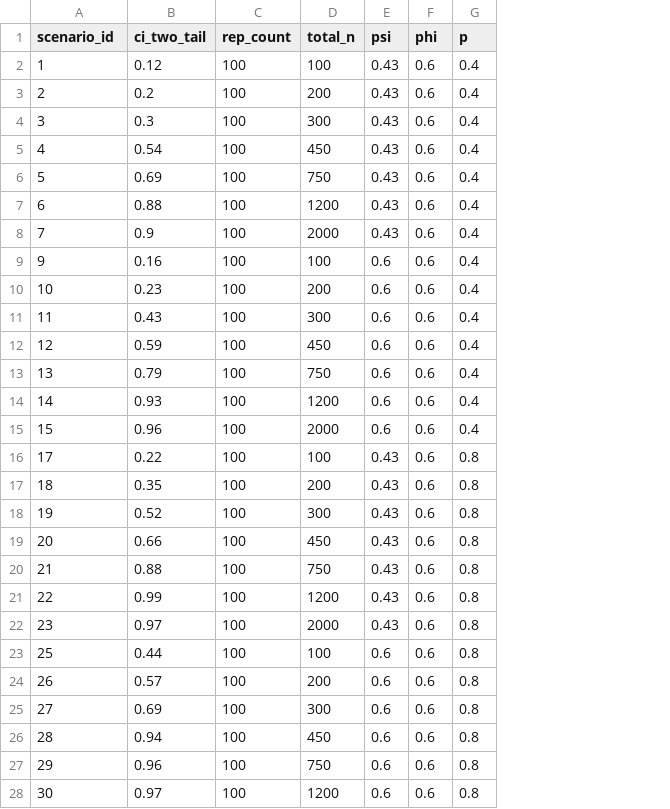
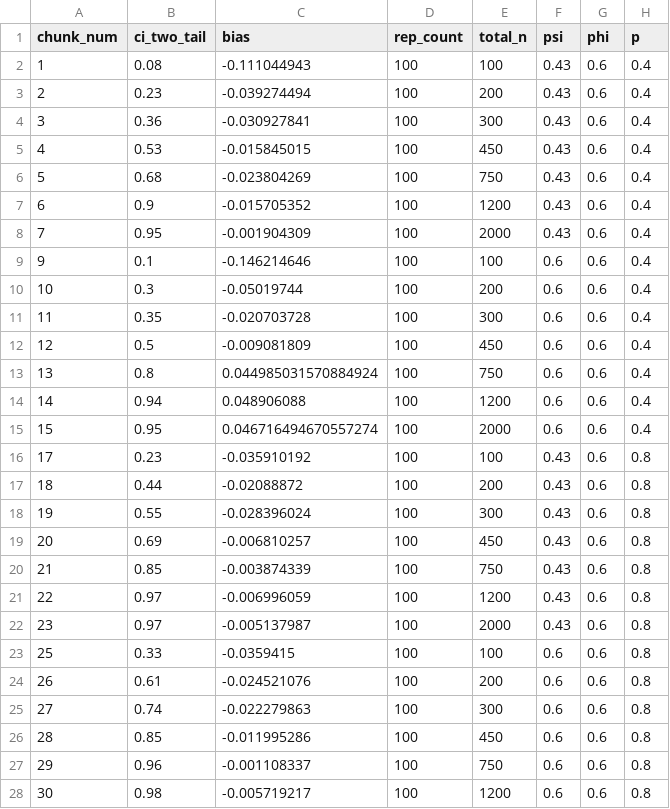
Before and after one commit to karinorman/MSOpower, a CSV file: data/nimble_power_check_hier.csv, drawn as a sheet; only a part is shown; the diff covers the shown part only; the diff names each change by its address in the sheet, - before the commit and + after, or states it on an @@ line.

```diff
--- a/data/nimble_power_check_hier.csv
+++ b/data/nimble_power_check_hier.csv
+column C (bias), rows 2-28: -0.111044943 | -0.039274494 | -0.030927841 | -0.015845015 | -0.023804269 | -0.015705352 | -0.001904309 | -0.146214646 | -0.05019744 | -0.020703728 | -0.009081809 | 0.044985031570884924 | 0.048906088 | 0.046716494670557274 | -0.035910192 | -0.02088872 | -0.028396024 | -0.006810257 | -0.003874339 | -0.006996059 | -0.005137987 | -0.0359415 | -0.024521076 | -0.022279863 | -0.011995286 | -0.001108337 | -0.005719217
-A1: scenario_id
+A1: chunk_num
-B2 (ci_two_tail): 0.12
+B2 (ci_two_tail): 0.08
-B3 (ci_two_tail): 0.2
+B3 (ci_two_tail): 0.23
-B4 (ci_two_tail): 0.3
+B4 (ci_two_tail): 0.36
-B5 (ci_two_tail): 0.54
+B5 (ci_two_tail): 0.53
-B6 (ci_two_tail): 0.69
+B6 (ci_two_tail): 0.68
-B7 (ci_two_tail): 0.88
+B7 (ci_two_tail): 0.9
-B8 (ci_two_tail): 0.9
+B8 (ci_two_tail): 0.95
-B9 (ci_two_tail): 0.16
+B9 (ci_two_tail): 0.1
-B10 (ci_two_tail): 0.23
+B10 (ci_two_tail): 0.3
-B11 (ci_two_tail): 0.43
+B11 (ci_two_tail): 0.35
-B12 (ci_two_tail): 0.59
+B12 (ci_two_tail): 0.5
-B13 (ci_two_tail): 0.79
+B13 (ci_two_tail): 0.8
-B14 (ci_two_tail): 0.93
+B14 (ci_two_tail): 0.94
-B15 (ci_two_tail): 0.96
+B15 (ci_two_tail): 0.95
-B16 (ci_two_tail): 0.22
+B16 (ci_two_tail): 0.23
-B17 (ci_two_tail): 0.35
+B17 (ci_two_tail): 0.44
-B18 (ci_two_tail): 0.52
+B18 (ci_two_tail): 0.55
-B19 (ci_two_tail): 0.66
+B19 (ci_two_tail): 0.69
-B20 (ci_two_tail): 0.88
+B20 (ci_two_tail): 0.85
-B21 (ci_two_tail): 0.99
+B21 (ci_two_tail): 0.97
-B23 (ci_two_tail): 0.44
+B23 (ci_two_tail): 0.33
-B24 (ci_two_tail): 0.57
+B24 (ci_two_tail): 0.61
-B25 (ci_two_tail): 0.69
+B25 (ci_two_tail): 0.74
-B26 (ci_two_tail): 0.94
+B26 (ci_two_tail): 0.85
-B28 (ci_two_tail): 0.97
+B28 (ci_two_tail): 0.98
```
Also changed, not shown: 26 edited cells elsewhere in this file, 3 other files.
